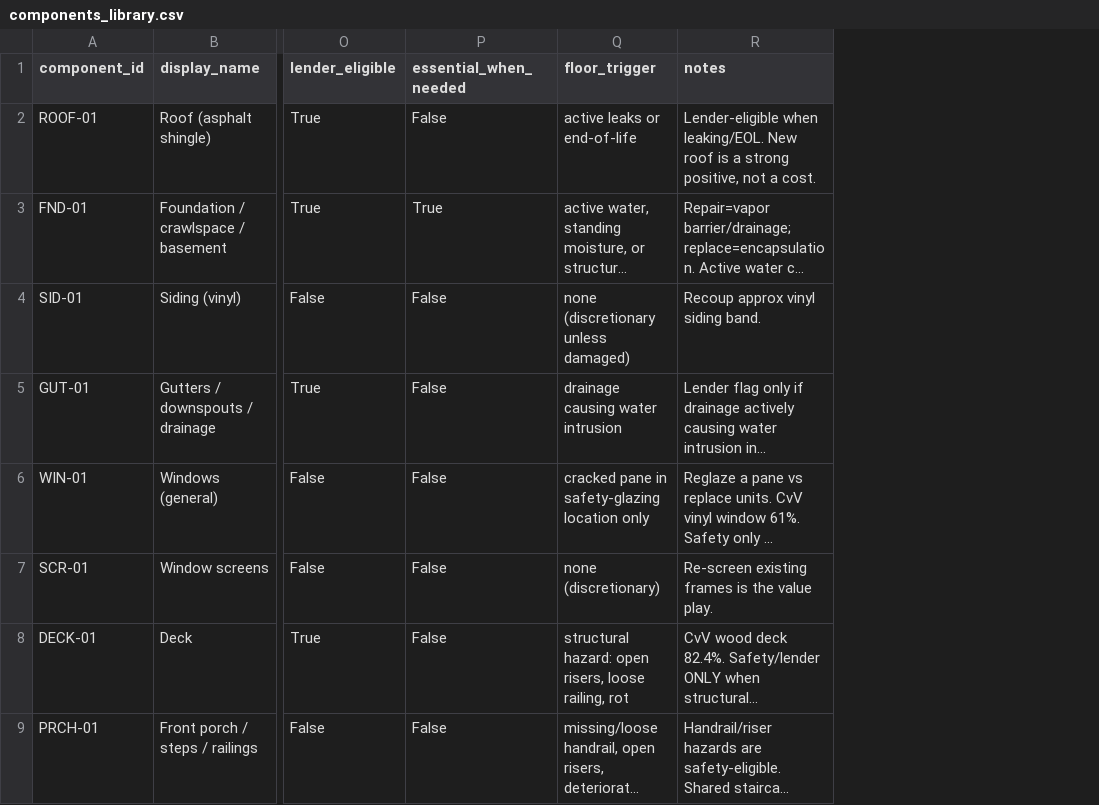
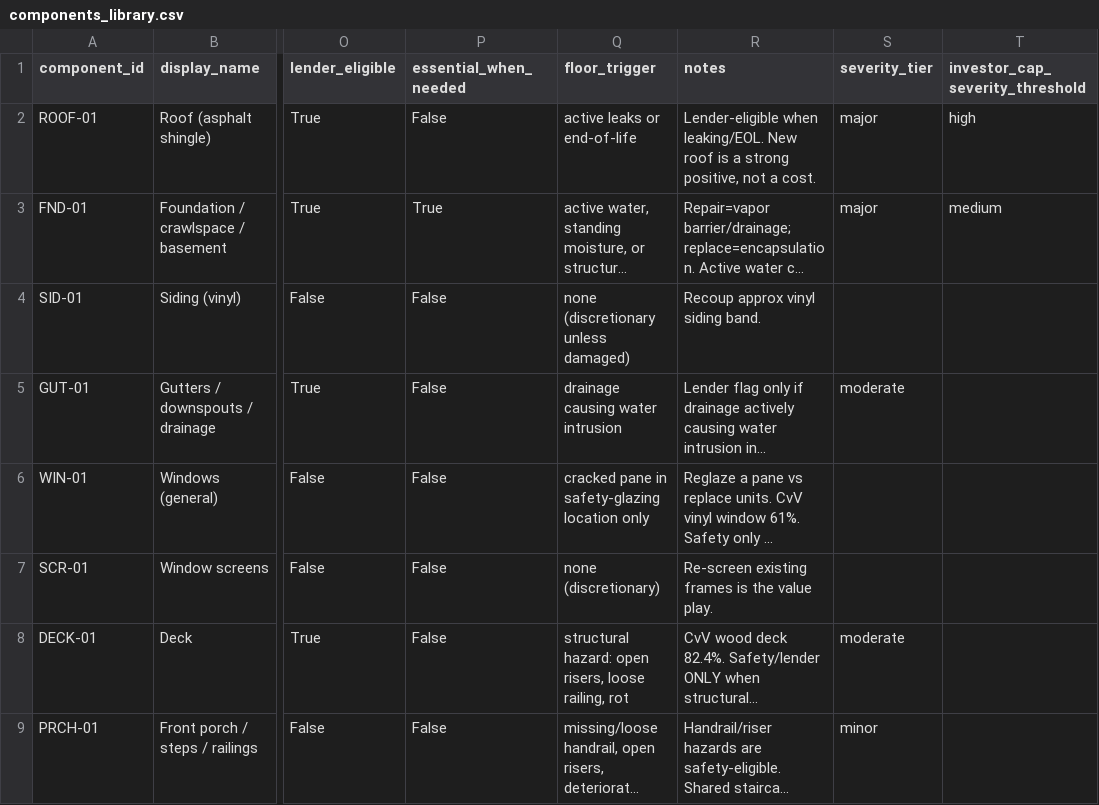
Before and after one commit to kireland3517/pldt, a CSV file: backend/reference/components_library.csv, drawn as a sheet; only a part is shown, gaps mark what is left out; long unchanged cells end in …; the diff names each change by its address in the sheet, - before the commit and + after, or states it on an @@ line.

Commit message:
Floor-item haircut model + investor-cap lender gate (A5)
Tier multipliers replace cost×recoup for all Floor/defect-clearing items:
  minor 1.0× (handrails, GFCI, detectors)
  moderate 1.15× (garage door, HVAC, deck-structural, gutters, plumbing)
  major 1.5× (foundation, roof active leak, electrical panel)
Uplift is anchored to library_cost_mid, not contractor quote.
Contractor overpaying cannot inflate projected sale price.
Discretionary upgrades still use library_cost_mid × recoup_pct unchanged.

Investor-cap lender gate keys off DETECTED severity, not component category:
  investor_cap_severity_threshold per component in library CSV
    FND-01: medium  (active moisture blocks FHA even at medium)
    ROOF-01: high   (active leak/EOL only, not a sound roof)
    ELEC-01: high   (unsafe panel only, not missing cover plate)
    All others: empty — investor cap never fires (GAR-01, HVAC-01 etc.)
  investor_cap_eligible = lender_eligible AND detected_sev >= threshold
  Fail-safe: None/empty/unknown severity → rank 0 → cap never fires.
  Unknown detection routes to 'inspect', never to heaviest pricing hammer.

Lender gate UI (ResultsStep.jsx):
  Two-path framing: repaired retail price vs as-is investor price side by side.
  Plain-language explanation of buyer-pool mechanics, no pressure language.
  Seller agency preserved: sells as-is is shown as a legitimate choice.
  Gap amount shown. Tone matches underwater state (informative, calm).

Tests: 47 new in test_haircut.py (82 total, all passing)
  Fail-safe: 13 tests — None/empty/unknown → rank 0
  investor_cap_eligible: 18 parametric tests per component
  Tier multiplier math: 6 tests including contractor-quote anchor
  Lender gate plan output: 6 tests

```diff
--- a/backend/reference/components_library.csv
+++ b/backend/reference/components_library.csv
+column S (severity_tier), rows 2-9: major | major |  | moderate |  |  | moderate | minor
+column T (investor_cap_severity_threshold), rows 2-3: high | medium
```
Also changed, not shown: 6 other files.
